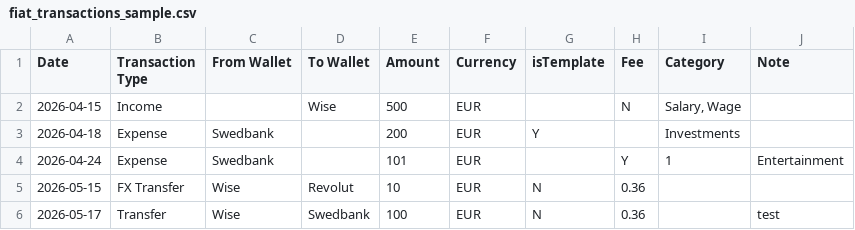
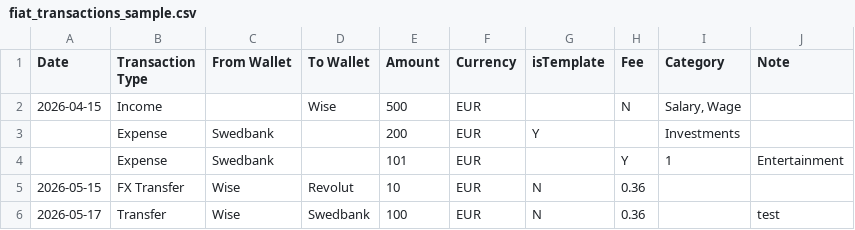
Before and after one commit to fmahmoudifar/Wallet-Front, a CSV file: app/static/sample/fiat_transactions_sample.csv, drawn as a sheet.

```diff
--- a/app/static/sample/fiat_transactions_sample.csv
+++ b/app/static/sample/fiat_transactions_sample.csv
@@ -2,4 +2,4 @@ Date,Transaction Type,From Wallet,To Wallet,Amount,Currency,isTemplate,Fee,Categ
 2026-04-15,Income,,Wise,500,EUR,,N,"Salary, Wage",
-2026-04-18,Expense,Swedbank,,200,EUR,Y,,Investments,
-2026-04-24,Expense,Swedbank,,101,EUR,,Y,1,Entertainment,
+,Expense,Swedbank,,200,EUR,Y,,Investments,
+,Expense,Swedbank,,101,EUR,,Y,1,Entertainment,
 2026-05-15,FX Transfer,Wise,Revolut,10,EUR,N,0.36,,
```
Also changed, not shown: 1 other file.
